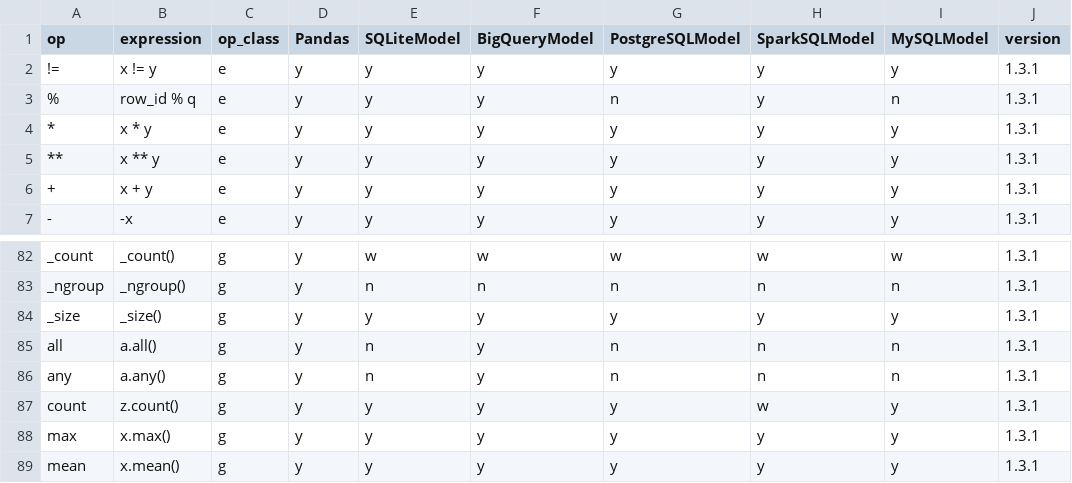
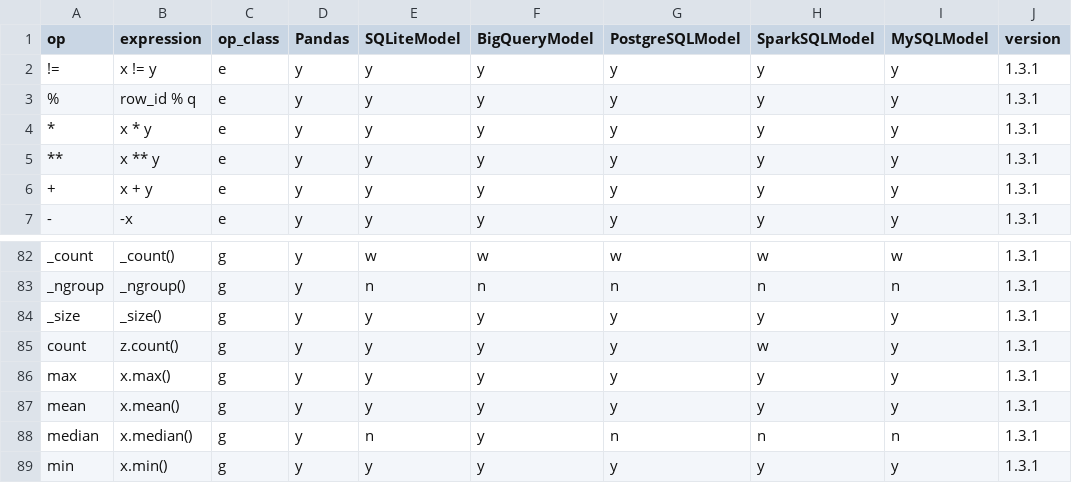
Before and after one commit to WinVector/data_algebra, a CSV file: Examples/Methods/op_catalog.csv, drawn as a sheet; only a part is shown, gaps mark what is left out; the shorter side is filled out with more unchanged rows.

```diff
--- a/Examples/Methods/op_catalog.csv
+++ b/Examples/Methods/op_catalog.csv
@@ -2,3 +2,3 @@ op,expression,op_class,Pandas,SQLiteModel,BigQueryModel,PostgreSQLModel,SparkSQL
 !=,x != y,e,y,y,y,y,y,y,1.3.1
-%,row_id % q,e,y,y,y,n,y,n,1.3.1
+%,row_id % q,e,y,y,y,y,y,y,1.3.1
 *,x * y,e,y,y,y,y,y,y,1.3.1
@@ -84,4 +84,2 @@ _ngroup,_ngroup(),g,y,n,n,n,n,n,1.3.1
 _size,_size(),g,y,y,y,y,y,y,1.3.1
-all,a.all(),g,y,n,y,n,n,n,1.3.1
-any,a.any(),g,y,n,y,n,n,n,1.3.1
 count,z.count(),g,y,y,y,y,w,y,1.3.1
```
Also changed, not shown: 8 other files.
